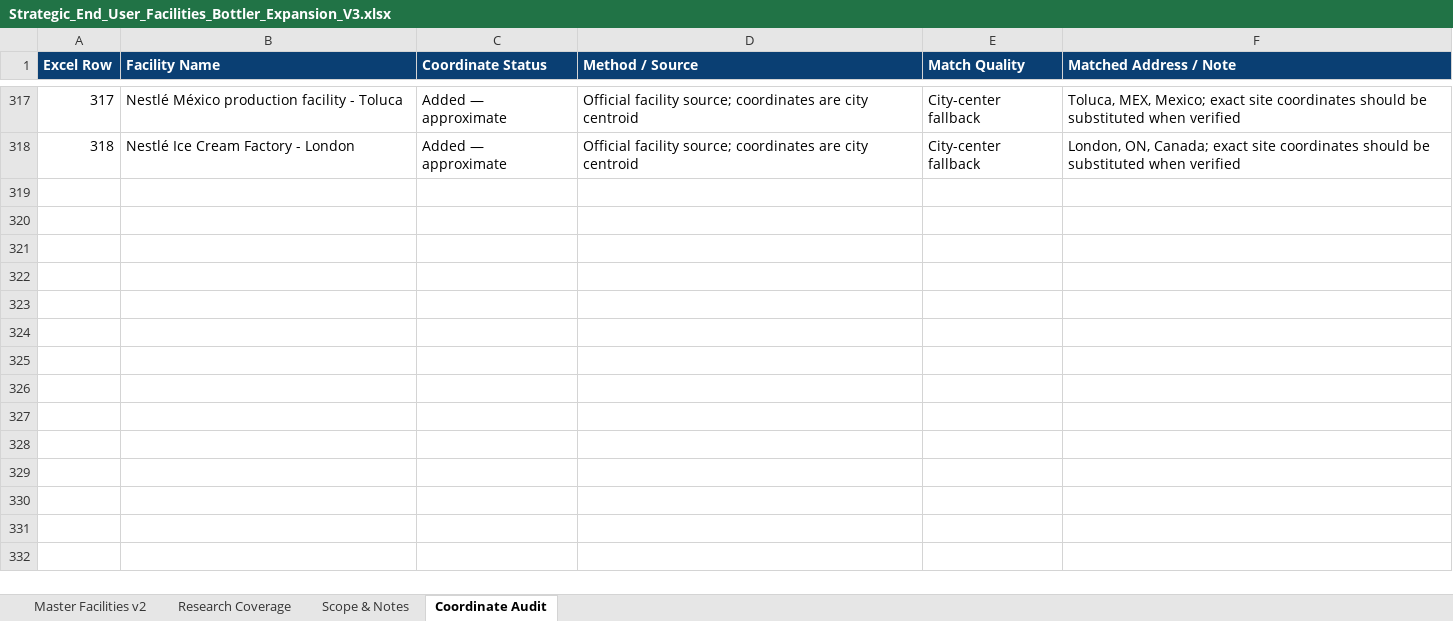
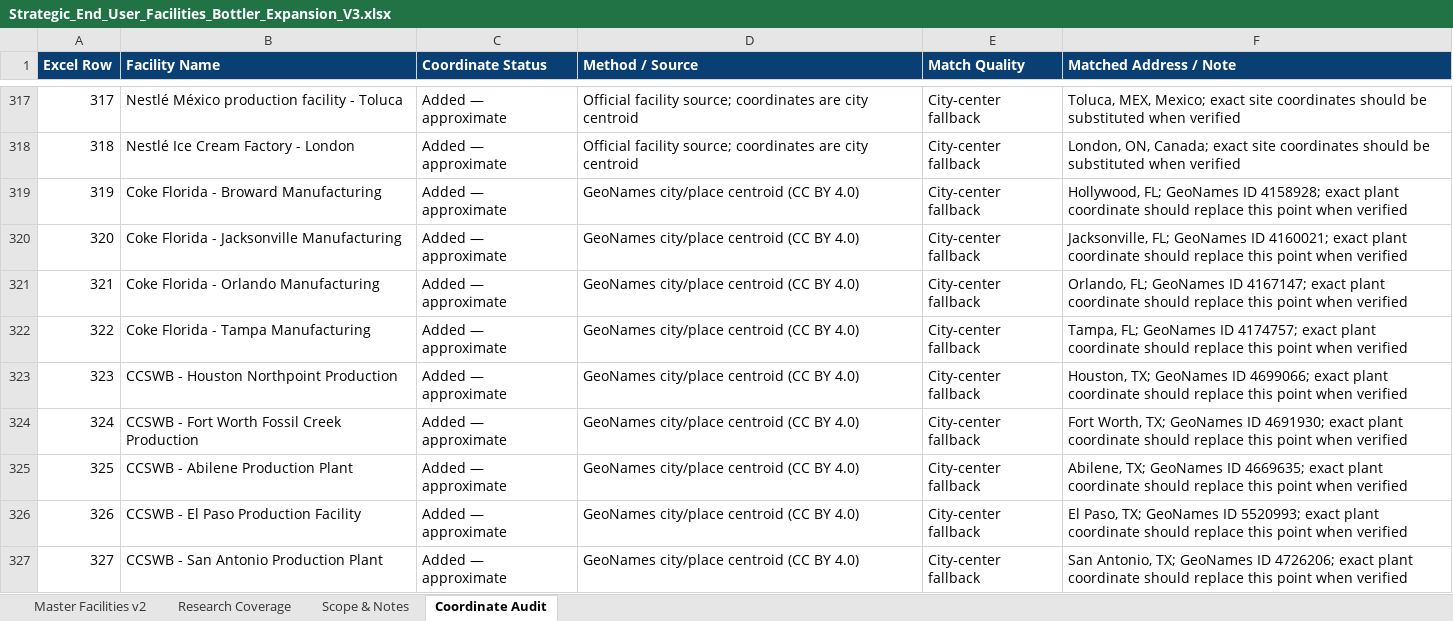
Before and after one commit to joenovotny/FacilityLocationsMap, an Excel workbook: source-data/Strategic_End_User_Facilities_Bottler_Expansion_V3.xlsx, sheet Coordinate Audit, drawn as a sheet; only a part is shown, gaps mark what is left out; values as stored, in another font and other column widths than the file's, no borders; table styles not drawn; the diff covers the shown part only; the diff names each change by its address in the sheet, - before the commit and + after, or states it on an @@ line.

Commit message:
Expand nationwide Coca-Cola production network

```diff
--- a/source-data/Strategic_End_User_Facilities_Bottler_Expansion_V3.xlsx (sheet Coordinate Audit)
+++ b/source-data/Strategic_End_User_Facilities_Bottler_Expansion_V3.xlsx (sheet Coordinate Audit)
+row 319: 319 | Coke Florida - Broward Manufacturing | Added — approximate | GeoNames city/place centroid (CC BY 4.0) | City-center fallback | Hollywood, FL; GeoNames ID 4158928; exact plant coordinate should replace this point when verified
+row 320: 320 | Coke Florida - Jacksonville Manufacturing | Added — approximate | GeoNames city/place centroid (CC BY 4.0) | City-center fallback | Jacksonville, FL; GeoNames ID 4160021; exact plant coordinate should replace this point when verified
+row 321: 321 | Coke Florida - Orlando Manufacturing | Added — approximate | GeoNames city/place centroid (CC BY 4.0) | City-center fallback | Orlando, FL; GeoNames ID 4167147; exact plant coordinate should replace this point when verified
+row 322: 322 | Coke Florida - Tampa Manufacturing | Added — approximate | GeoNames city/place centroid (CC BY 4.0) | City-center fallback | Tampa, FL; GeoNames ID 4174757; exact plant coordinate should replace this point when verified
+row 323: 323 | CCSWB - Houston Northpoint Production | Added — approximate | GeoNames city/place centroid (CC BY 4.0) | City-center fallback | Houston, TX; GeoNames ID 4699066; exact plant coordinate should replace this point when verified
+row 324: 324 | CCSWB - Fort Worth Fossil Creek Production | Added — approximate | GeoNames city/place centroid (CC BY 4.0) | City-center fallback | Fort Worth, TX; GeoNames ID 4691930; exact plant coordinate should replace this point when verified
+row 325: 325 | CCSWB - Abilene Production Plant | Added — approximate | GeoNames city/place centroid (CC BY 4.0) | City-center fallback | Abilene, TX; GeoNames ID 4669635; exact plant coordinate should replace this point when verified
+row 326: 326 | CCSWB - El Paso Production Facility | Added — approximate | GeoNames city/place centroid (CC BY 4.0) | City-center fallback | El Paso, TX; GeoNames ID 5520993; exact plant coordinate should replace this point when verified
+row 327: 327 | CCSWB - San Antonio Production Plant | Added — approximate | GeoNames city/place centroid (CC BY 4.0) | City-center fallback | San Antonio, TX; GeoNames ID 4726206; exact plant coordinate should replace this point when verified
```
Also changed, not shown: 9 added rows and 4 edited cells elsewhere in this sheet, sheet Master Facilities v2, sheet Research Coverage, sheet Scope & Notes, hidden cells, 1 other file.
